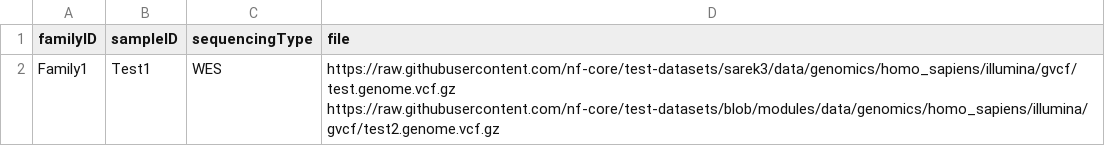
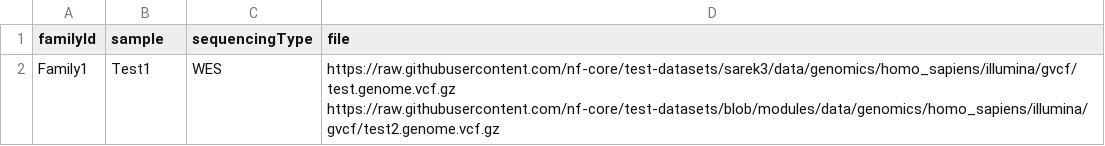
Before and after one commit to Ferlab-Ste-Justine/Post-processing-Pipeline, a TSV file: assets/TestSampleSheet.tsv, drawn as a sheet.

Commit message:
Refactor: Applied Lysiane's comments The channels now follow the structure [metas,files] rather than the redundant [ID,metas,files]. Changed some lists for tuples. Changed "meta" for "metas" to highlight the fact it is a list of values. Made some maps shorter. Removed enums for sequencing types, replaced by simple strings in the tagArtifact function.
Refactor: Changed tuple back to mappedlist
Also changed metas back to meta (except for groupTuple)

Refactor: Renamed the columns of the samplesheet
As discussed with David, the new guidelines for the name of the columns
and variables are here applied.

Fix: Fixed typos in vep.nf

Refactor: Fixed the order of columns in schema_input

```diff
--- a/assets/TestSampleSheet.tsv
+++ b/assets/TestSampleSheet.tsv
@@ -1,2 +1,2 @@
-familyID,sampleID,sequencingType,file
+familyId,sample,sequencingType,file
 Family1,Test1,WES,https://raw.githubusercontent.com/nf-core/test-datasets/sarek3/data/genomics/homo_sapiens/illumina/gvcf/test.genome.vcf.gz   https://raw.githubusercontent.com/nf-core/test-datasets/blob/modules/data/genomics/homo_sapiens/illumina/gvcf/test2.genome.vcf.gz
```
Also changed, not shown: 10 other files.
